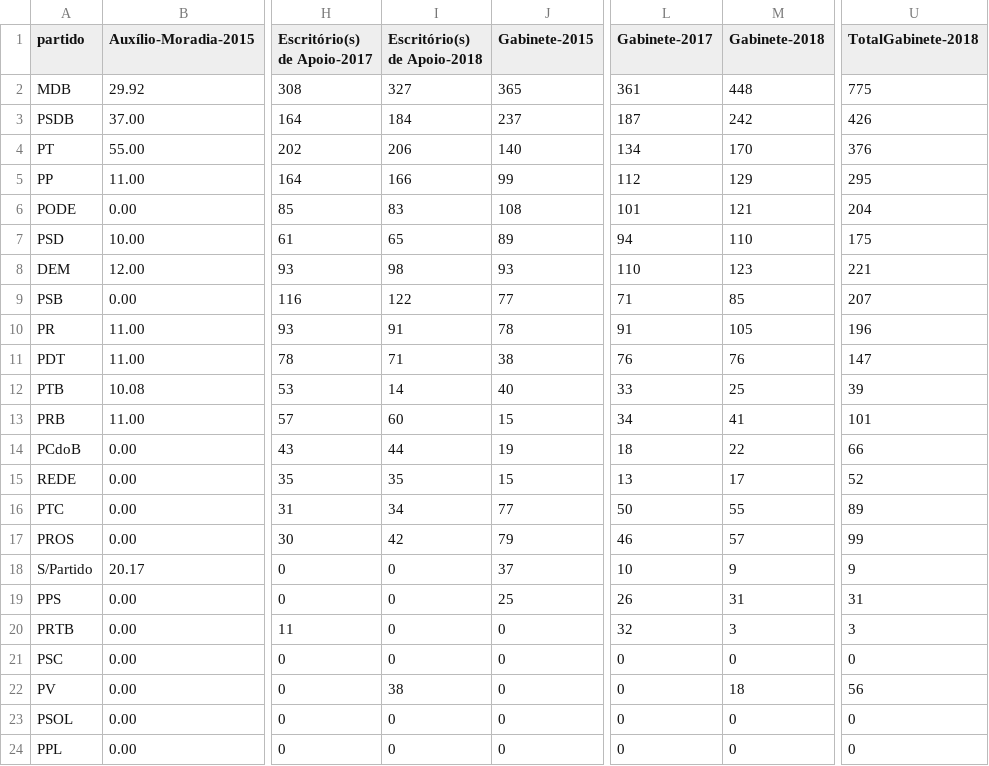
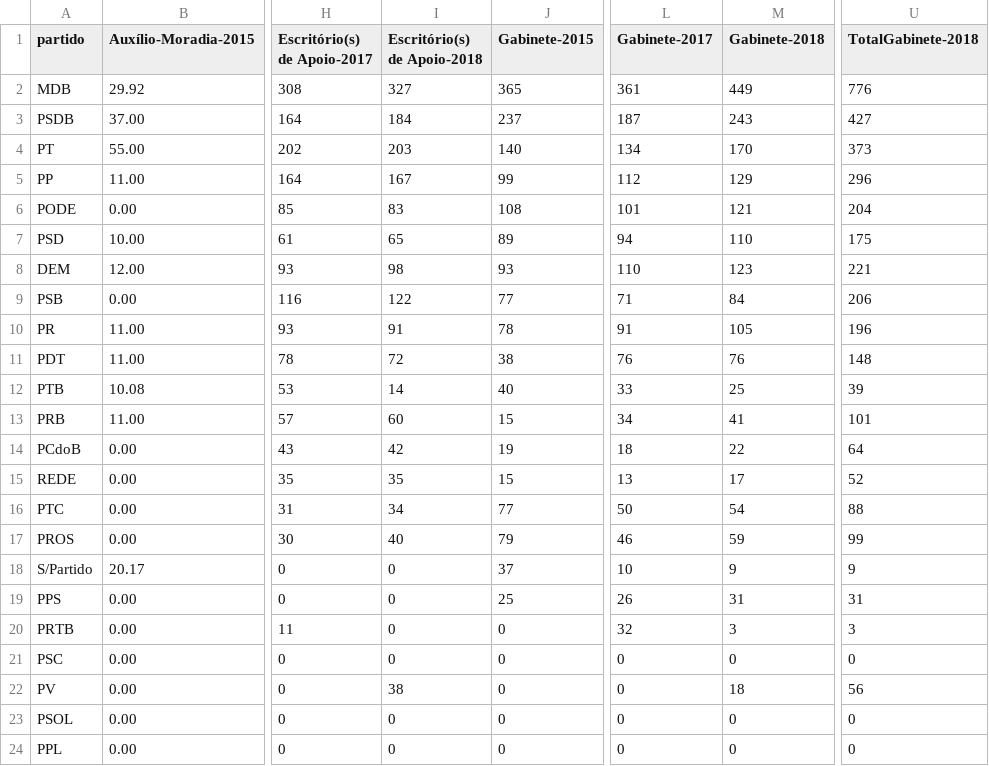
Before and after one commit to RobStelling/senado, a CSV file: csv/55_gastoPartidos.csv, drawn as a sheet; only a part is shown, gaps mark what is left out; the diff names each change by its address in the sheet, - before the commit and + after, or states it on an @@ line.

```diff
--- a/csv/55_gastoPartidos.csv
+++ b/csv/55_gastoPartidos.csv
-M2 (Gabinete-2018): 448
+M2 (Gabinete-2018): 449
-U2 (TotalGabinete-2018): 775
+U2 (TotalGabinete-2018): 776
-M3 (Gabinete-2018): 242
+M3 (Gabinete-2018): 243
-U3 (TotalGabinete-2018): 426
+U3 (TotalGabinete-2018): 427
-I4 (Escritório(s) de Apoio-2018): 206
+I4 (Escritório(s) de Apoio-2018): 203
-U4 (TotalGabinete-2018): 376
+U4 (TotalGabinete-2018): 373
-I5 (Escritório(s) de Apoio-2018): 166
+I5 (Escritório(s) de Apoio-2018): 167
-U5 (TotalGabinete-2018): 295
+U5 (TotalGabinete-2018): 296
-M9 (Gabinete-2018): 85
+M9 (Gabinete-2018): 84
-U9 (TotalGabinete-2018): 207
+U9 (TotalGabinete-2018): 206
-I11 (Escritório(s) de Apoio-2018): 71
+I11 (Escritório(s) de Apoio-2018): 72
-U11 (TotalGabinete-2018): 147
+U11 (TotalGabinete-2018): 148
-I14 (Escritório(s) de Apoio-2018): 44
+I14 (Escritório(s) de Apoio-2018): 42
-U14 (TotalGabinete-2018): 66
+U14 (TotalGabinete-2018): 64
-M16 (Gabinete-2018): 55
+M16 (Gabinete-2018): 54
-U16 (TotalGabinete-2018): 89
+U16 (TotalGabinete-2018): 88
-I17 (Escritório(s) de Apoio-2018): 42
+I17 (Escritório(s) de Apoio-2018): 40
-M17 (Gabinete-2018): 57
+M17 (Gabinete-2018): 59
```
Also changed, not shown: csv/55_gastoEstados.csv, csv/55_senado.csv, 5 other files.
